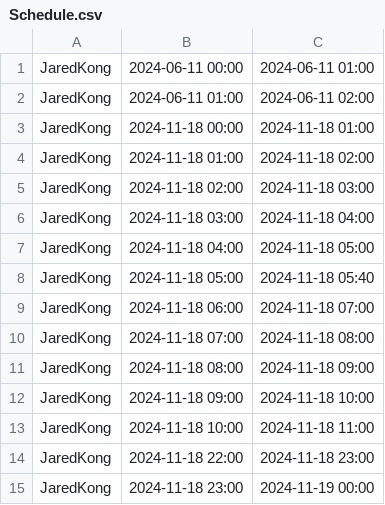
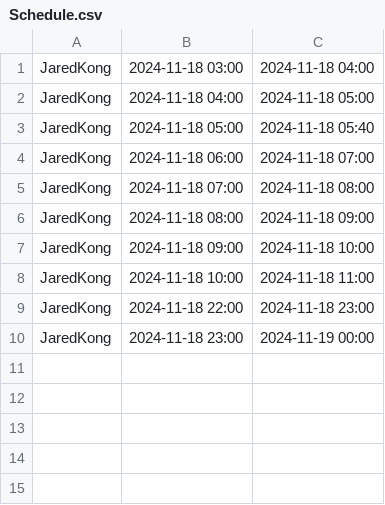
Before and after one commit to SC2002BOYS/HMS, a CSV file: External Data/Schedule.csv, drawn as a sheet; the diff names each change by its address in the sheet, - before the commit and + after, or states it on an @@ line.

```diff
--- a/External Data/Schedule.csv
+++ b/External Data/Schedule.csv
-row 1: JaredKong | 2024-06-11 00:00 | 2024-06-11 01:00
-row 2: JaredKong | 2024-06-11 01:00 | 2024-06-11 02:00
-row 3: JaredKong | 2024-11-18 00:00 | 2024-11-18 01:00
-row 4: JaredKong | 2024-11-18 01:00 | 2024-11-18 02:00
-row 5: JaredKong | 2024-11-18 02:00 | 2024-11-18 03:00
```
Also changed, not shown: 2 other files.
